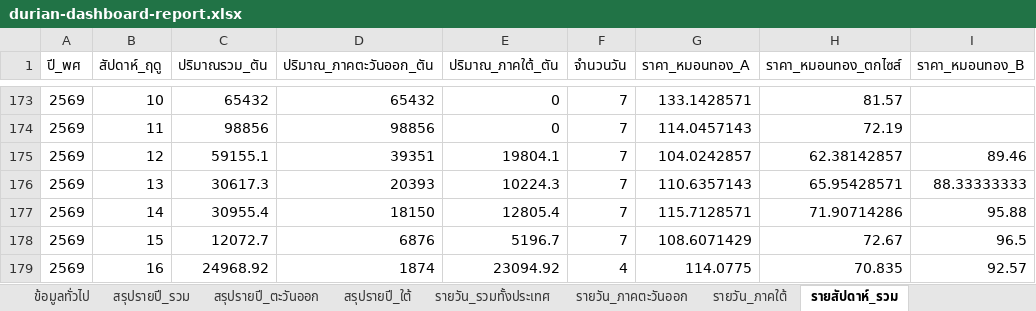
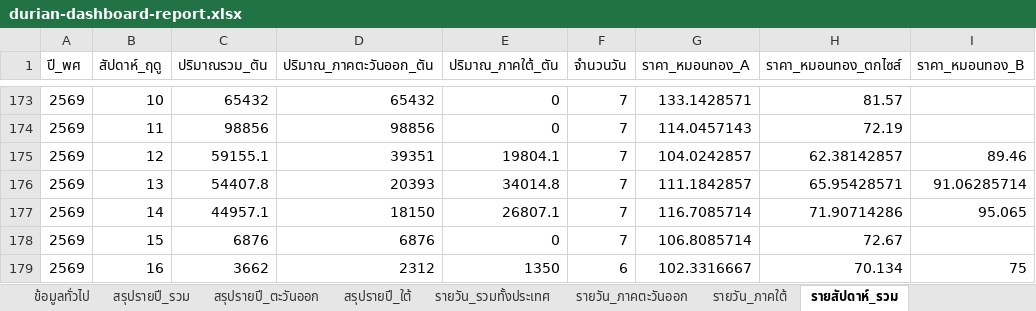
Before and after one commit to yohaken/cursor-agent, an Excel workbook: data/durian-dashboard-report.xlsx, sheet รายสัปดาห์_รวม, drawn as a sheet; only a part is shown, gaps mark what is left out; values as stored, in another font and other column widths than the file's, no borders; removed rows and columns are numbered as before the commit, all else as after; the diff names each change by its address in the sheet, - before the commit and + after, or states it on an @@ line.

```diff
--- a/data/durian-dashboard-report.xlsx (sheet รายสัปดาห์_รวม)
+++ b/data/durian-dashboard-report.xlsx (sheet รายสัปดาห์_รวม)
-C176 (ปริมาณรวม_ตัน): 30617.3
+C176 (ปริมาณรวม_ตัน): 54407.8
-E176 (ปริมาณ_ภาคใต้_ตัน): 10224.3
+E176 (ปริมาณ_ภาคใต้_ตัน): 34014.8
-G176 (ราคา_หมอนทอง_A): 110.6357143
+G176 (ราคา_หมอนทอง_A): 111.1842857
-I176 (ราคา_หมอนทอง_B): 88.33333333
+I176 (ราคา_หมอนทอง_B): 91.06285714
-C177 (ปริมาณรวม_ตัน): 30955.4
+C177 (ปริมาณรวม_ตัน): 44957.1
-E177 (ปริมาณ_ภาคใต้_ตัน): 12805.4
+E177 (ปริมาณ_ภาคใต้_ตัน): 26807.1
-G177 (ราคา_หมอนทอง_A): 115.7128571
+G177 (ราคา_หมอนทอง_A): 116.7085714
-I177 (ราคา_หมอนทอง_B): 95.88
+I177 (ราคา_หมอนทอง_B): 95.065
-C178 (ปริมาณรวม_ตัน): 12072.7
+C178 (ปริมาณรวม_ตัน): 6876
-E178 (ปริมาณ_ภาคใต้_ตัน): 5196.7
+E178 (ปริมาณ_ภาคใต้_ตัน): 0
-G178 (ราคา_หมอนทอง_A): 108.6071429
+G178 (ราคา_หมอนทอง_A): 106.8085714
-I178 (ราคา_หมอนทอง_B): 96.5
+I178 (ราคา_หมอนทอง_B): (empty)
-row 179: 2569 | 16 | 24968.92 | 1874 | 23094.92 | 4 | 114.0775 | 70.835 | 92.57
+row 179: 2569 | 16 | 3662 | 2312 | 1350 | 6 | 102.3316667 | 70.134 | 75
```
Also changed, not shown: sheet รายวัน_ภาคใต้, sheet รายวัน_รวมทั้งประเทศ, sheet รายวัน_ภาคตะวันออก, sheet สรุปรายปี_รวม, sheet สรุปรายปี_ใต้, sheet สรุปรายปี_ตะวันออก, 1 more sheet, 2 other files.
